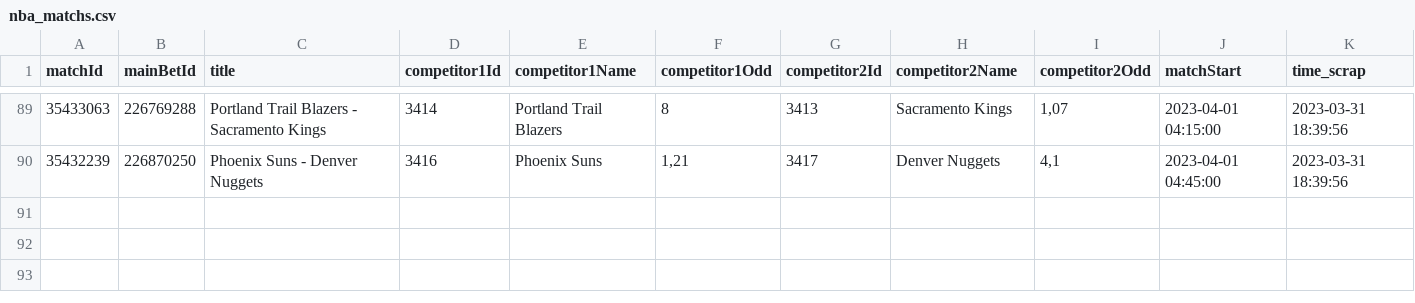
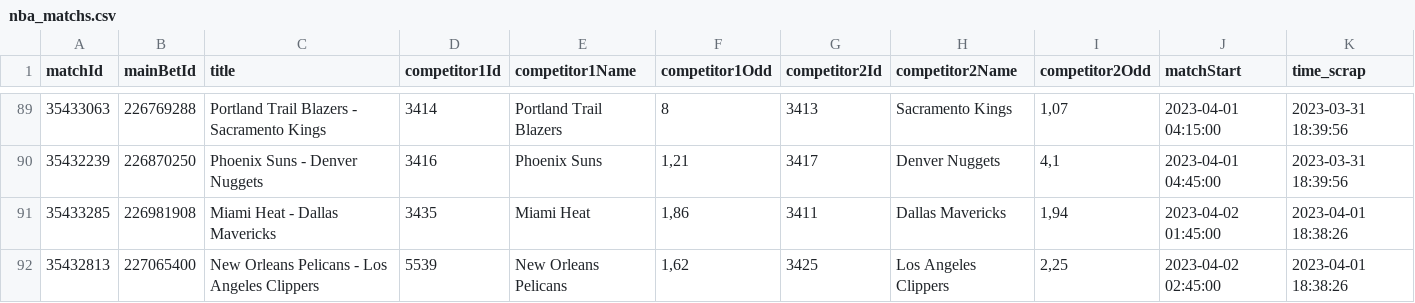
Before and after one commit to Alexis-vs/winaRaque, a CSV file: inst/extdata/nba_matchs.csv, drawn as a sheet; only a part is shown, gaps mark what is left out.

Commit message:
Add nba matchs in data

```diff
--- a/inst/extdata/nba_matchs.csv
+++ b/inst/extdata/nba_matchs.csv
@@ -90 +90,3 @@
 "35432239";"226870250";"Phoenix Suns - Denver Nuggets";"3416";"Phoenix Suns";1,21;"3417";"Denver Nuggets";4,1;2023-04-01 04:45:00;2023-03-31 18:39:56
+"35433285";"226981908";"Miami Heat - Dallas Mavericks";"3435";"Miami Heat";1,86;"3411";"Dallas Mavericks";1,94;2023-04-02 01:45:00;2023-04-01 18:38:26
+"35432813";"227065400";"New Orleans Pelicans - Los Angeles Clippers";"5539";"New Orleans Pelicans";1,62;"3425";"Los Angeles Clippers";2,25;2023-04-02 02:45:00;2023-04-01 18:38:26
```
